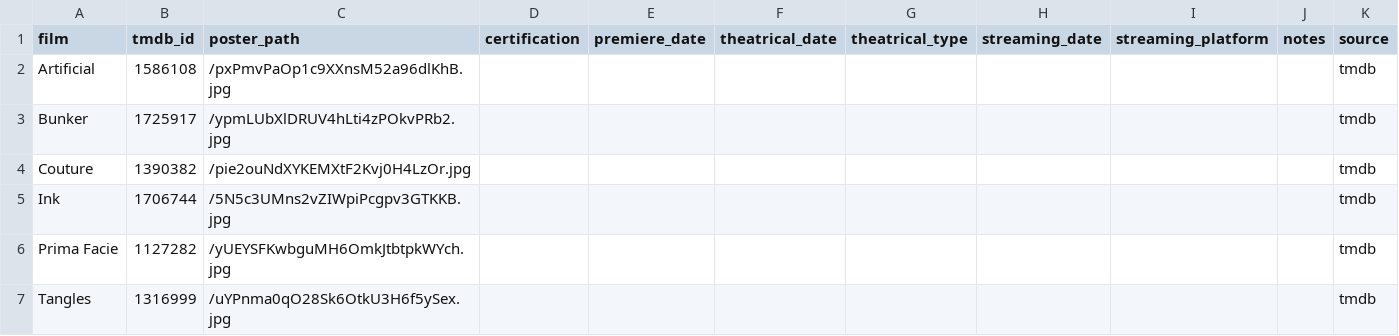
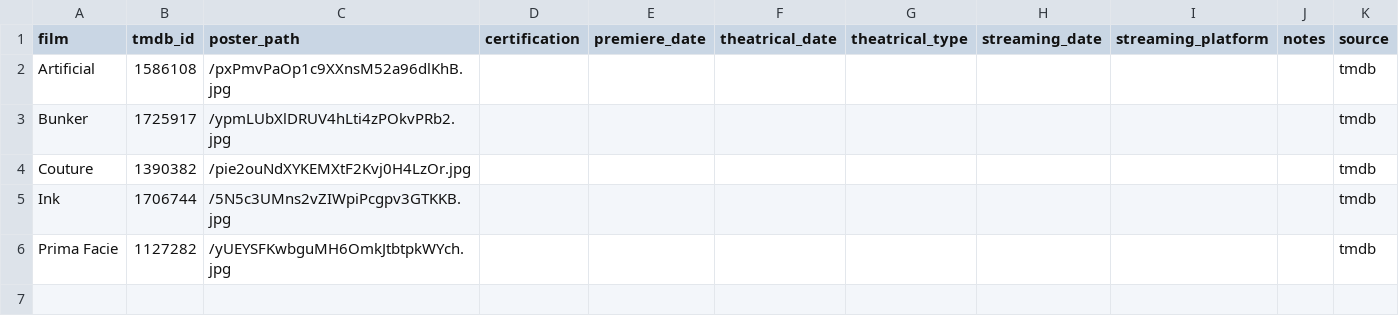
Before and after one commit to mattheuscolyn/oscars-dashboard, a CSV file: data/missing_films.csv, drawn as a sheet; the diff names each change by its address in the sheet, - before the commit and + after, or states it on an @@ line.

```diff
--- a/data/missing_films.csv
+++ b/data/missing_films.csv
-row 7: Tangles | 1316999 | /uYPnma0qO28Sk6OtkU3H6f5ySex.jpg |  |  |  |  |  |  |  | tmdb
```
Also changed, not shown: data/films.csv, 1 other file.
